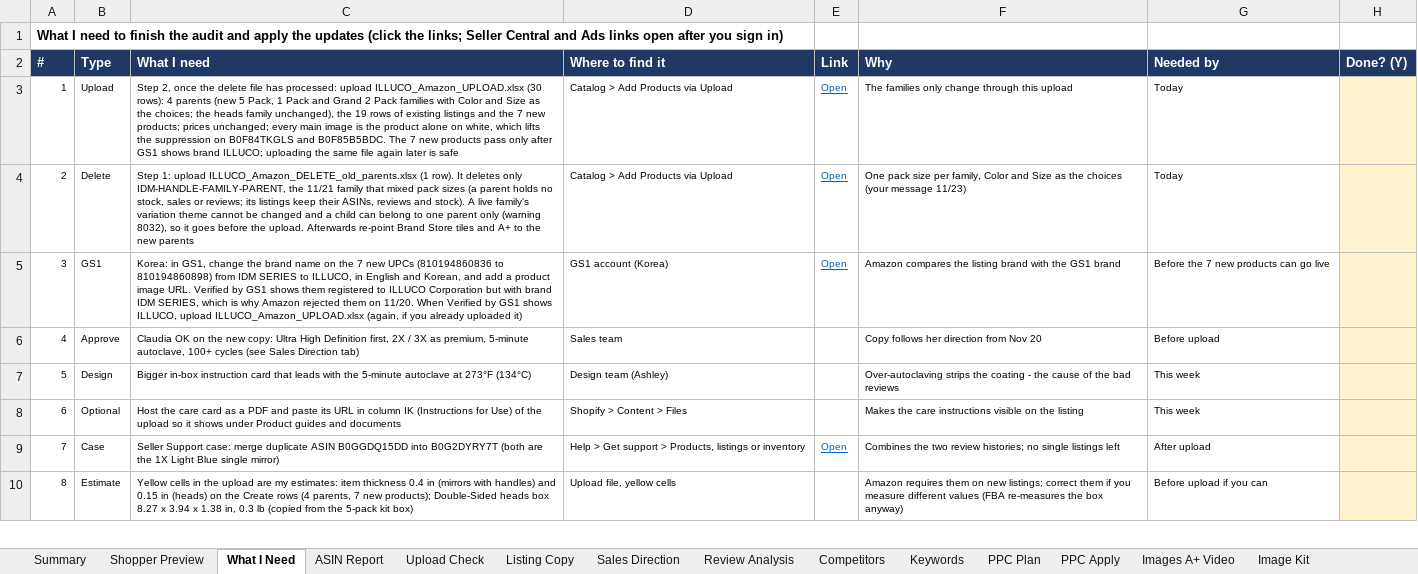
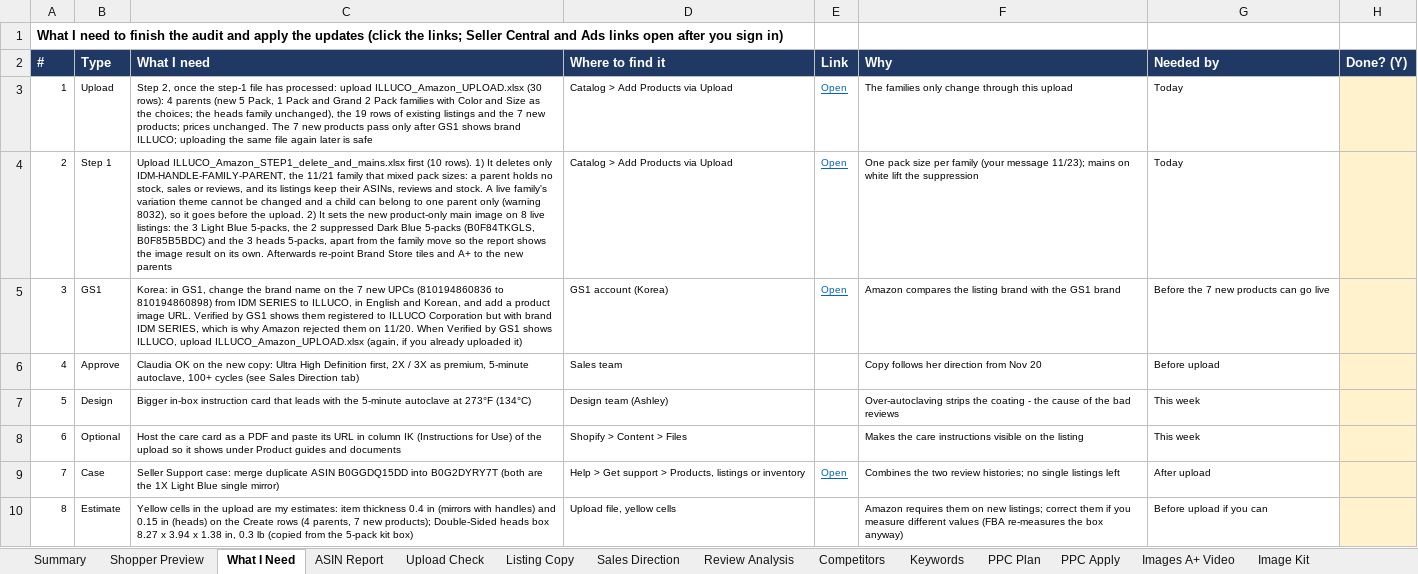
Before and after one commit to ck92-commits/ILLUCO-AMAZON, an Excel workbook: ILLUCO_Amazon_Report.xlsx, sheet What I Need, drawn as a sheet; only a part is shown; values as stored, in another font and other column widths than the file's, no borders; the diff names each change by its address in the sheet, - before the commit and + after, or states it on an @@ line.

```diff
--- a/ILLUCO_Amazon_Report.xlsx (sheet What I Need)
+++ b/ILLUCO_Amazon_Report.xlsx (sheet What I Need)
-C3 (What I need): …once the delete file has processed: upload ILLUCO_Amazon_UPLOAD.xlsx (30 rows): 4 parents (new 5 Pack, 1 Pack and Grand 2 Pack families with Color and Size as the choices; the heads family unchanged), the 19 rows of existing listings and the 7 new products; prices unchanged; every main image is the product alone on white, which lifts the suppression on B0F84TKGLS and B0F85B5BDC. The 7…
+C3 (What I need): …once the step-1 file has processed: upload ILLUCO_Amazon_UPLOAD.xlsx (30 rows): 4 parents (new 5 Pack, 1 Pack and Grand 2 Pack families with Color and Size as the choices; the heads family unchanged), the 19 rows of existing listings and the 7 new products; prices unchanged. The 7…
-B4 (Type): Delete
+B4 (Type): Step 1
-C4 (What I need): Step 1: upload ILLUCO_Amazon_DELETE_old_parents.xlsx (1 row). It deletes only IDM-HANDLE-FAMILY-PARENT, the 11/21 family that mixed pack sizes (a parent holds no stock, sales or reviews; its listings keep their ASINs, reviews and stock). A live family's variation theme cannot be changed and a child can belong to one parent only (warning 8032), so it goes before the upload. Afterwards re-point…
+C4 (What I need): Upload ILLUCO_Amazon_STEP1_delete_and_mains.xlsx first (10 rows). 1) It deletes only IDM-HANDLE-FAMILY-PARENT, the 11/21 family that mixed pack sizes: a parent holds no stock, sales or reviews, and its listings keep their ASINs, reviews and stock. A live family's variation theme cannot be changed and a child can belong to one parent only (warning 8032), so it goes before the upload. 2) It sets the new product-only main image on 8 live listings: the 3 Light Blue 5-packs, the 2 suppressed Dark Blue 5-packs (B0F84TKGLS, B0F85B5BDC) and the 3 heads 5-packs, apart from the family move so the report shows the image result on its own. Afterwards re-point…
-F4 (Why): …size per family, Color and Size as the choices (your message 11/23)
+F4 (Why): …size per family (your message 11/23); mains on white lift the suppression
```
Also changed, not shown: sheet Upload Check, sheet Shopper Preview, sheet Image Kit, sheet Summary, 12 other files.
